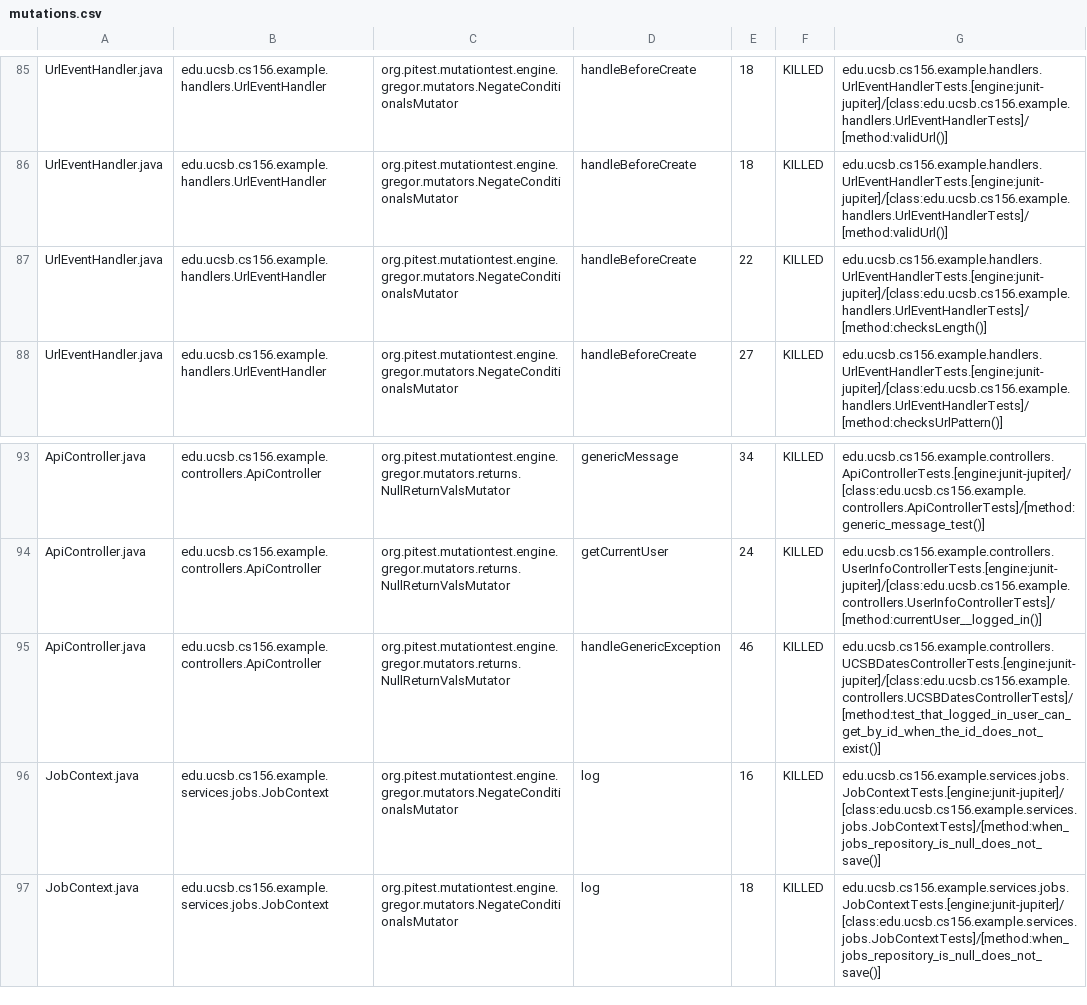
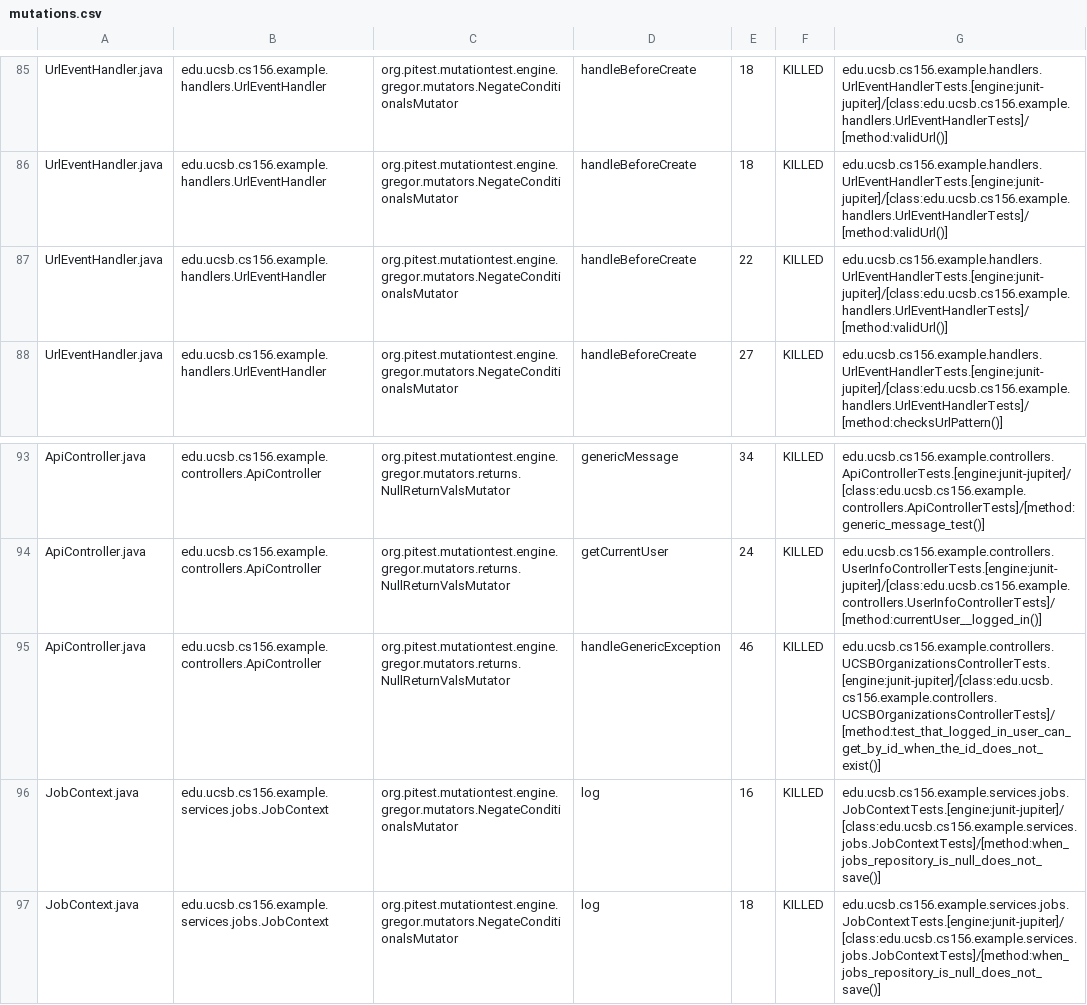
Before and after one commit to ucsb-cs156-s26/team02-s26-15, a CSV file: prs/68/pitest/mutations.csv, drawn as a sheet; only a part is shown, gaps mark what is left out.

Commit message:
Deploying to gh-pages from @ ucsb-cs156-s26/team02-s26-15@0e2dd079f73600890c1455efea99cc77c1a25fca 🚀

```diff
--- a/prs/68/pitest/mutations.csv
+++ b/prs/68/pitest/mutations.csv
@@ -86,3 +86,3 @@ UrlEventHandler.java,edu.ucsb.cs156.example.handlers.UrlEventHandler,org.pitest.
 UrlEventHandler.java,edu.ucsb.cs156.example.handlers.UrlEventHandler,org.pitest.mutationtest.engine.gregor.mutators.NegateConditionalsMutator,handleBeforeCreate,18,KILLED,edu.ucsb.cs156.example.handlers.UrlEventHandlerTests.[engine:junit-jupiter]/[class:edu.ucsb.cs156.example.handlers.UrlEventHandlerTests]/[method:validUrl()]
-UrlEventHandler.java,edu.ucsb.cs156.example.handlers.UrlEventHandler,org.pitest.mutationtest.engine.gregor.mutators.NegateConditionalsMutator,handleBeforeCreate,22,KILLED,edu.ucsb.cs156.example.handlers.UrlEventHandlerTests.[engine:junit-jupiter]/[class:edu.ucsb.cs156.example.handlers.UrlEventHandlerTests]/[method:checksLength()]
+UrlEventHandler.java,edu.ucsb.cs156.example.handlers.UrlEventHandler,org.pitest.mutationtest.engine.gregor.mutators.NegateConditionalsMutator,handleBeforeCreate,22,KILLED,edu.ucsb.cs156.example.handlers.UrlEventHandlerTests.[engine:junit-jupiter]/[class:edu.ucsb.cs156.example.handlers.UrlEventHandlerTests]/[method:validUrl()]
 UrlEventHandler.java,edu.ucsb.cs156.example.handlers.UrlEventHandler,org.pitest.mutationtest.engine.gregor.mutators.NegateConditionalsMutator,handleBeforeCreate,27,KILLED,edu.ucsb.cs156.example.handlers.UrlEventHandlerTests.[engine:junit-jupiter]/[class:edu.ucsb.cs156.example.handlers.UrlEventHandlerTests]/[method:checksUrlPattern()]
@@ -94,3 +94,3 @@ ApiController.java,edu.ucsb.cs156.example.controllers.ApiController,org.pitest.m
 ApiController.java,edu.ucsb.cs156.example.controllers.ApiController,org.pitest.mutationtest.engine.gregor.mutators.returns.NullReturnValsMutator,getCurrentUser,24,KILLED,edu.ucsb.cs156.example.controllers.UserInfoControllerTests.[engine:junit-jupiter]/[class:edu.ucsb.cs156.example.controllers.UserInfoControllerTests]/[method:currentUser__logged_in()]
-ApiController.java,edu.ucsb.cs156.example.controllers.ApiController,org.pitest.mutationtest.engine.gregor.mutators.returns.NullReturnValsMutator,handleGenericException,46,KILLED,edu.ucsb.cs156.example.controllers.UCSBDatesControllerTests.[engine:junit-jupiter]/[class:edu.ucsb.cs156.example.controllers.UCSBDatesControllerTests]/[method:test_that_logged_in_user_can_get_by_id_when_the_id_does_not_exist()]
+ApiController.java,edu.ucsb.cs156.example.controllers.ApiController,org.pitest.mutationtest.engine.gregor.mutators.returns.NullReturnValsMutator,handleGenericException,46,KILLED,edu.ucsb.cs156.example.controllers.UCSBOrganizationsControllerTests.[engine:junit-jupiter]/[class:edu.ucsb.cs156.example.controllers.UCSBOrganizationsControllerTests]/[method:test_that_logged_in_user_can_get_by_id_when_the_id_does_not_exist()]
 JobContext.java,edu.ucsb.cs156.example.services.jobs.JobContext,org.pitest.mutationtest.engine.gregor.mutators.NegateConditionalsMutator,log,16,KILLED,edu.ucsb.cs156.example.services.jobs.JobContextTests.[engine:junit-jupiter]/[class:edu.ucsb.cs156.example.services.jobs.JobContextTests]/[method:when_jobs_repository_is_null_does_not_save()]
```
Also changed, not shown: 17 other files.
